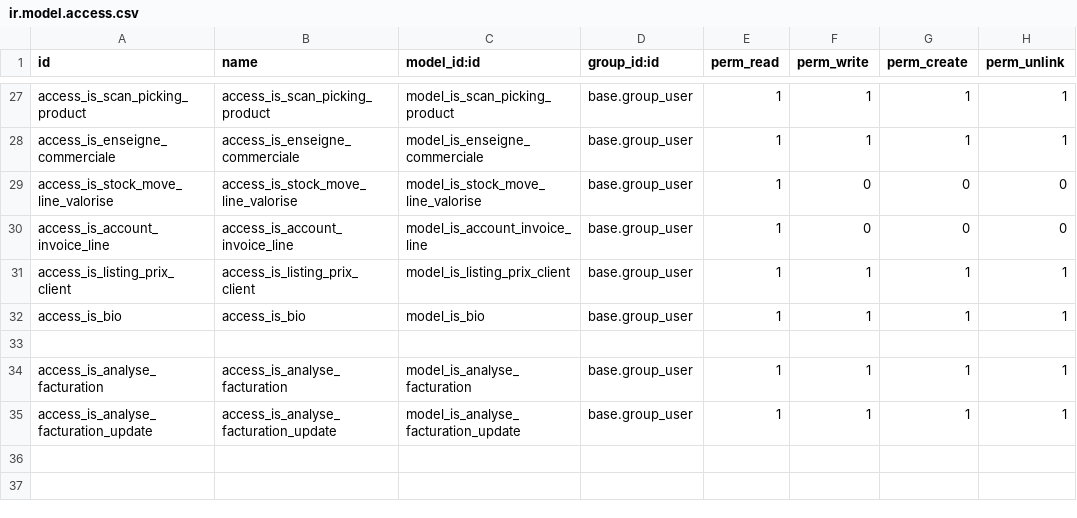
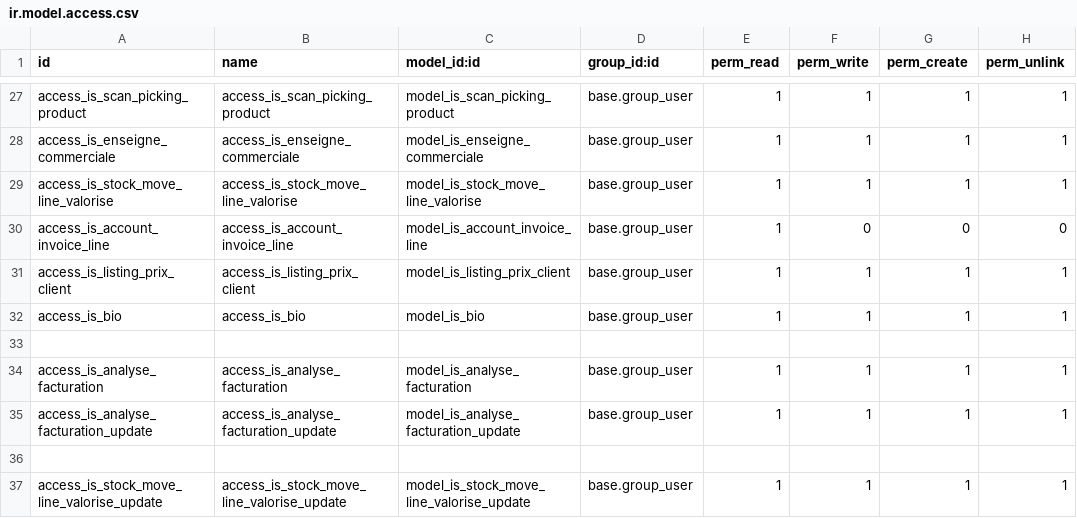
Before and after one commit to tonygalmiche/is_fromtome14, a CSV file: security/ir.model.access.csv, drawn as a sheet; only a part is shown, gaps mark what is left out.

```diff
--- a/security/ir.model.access.csv
+++ b/security/ir.model.access.csv
@@ -28,3 +28,3 @@ access_is_scan_picking_product,access_is_scan_picking_product,model_is_scan_pick
 access_is_enseigne_commerciale,access_is_enseigne_commerciale,model_is_enseigne_commerciale,base.group_user,1,1,1,1
-access_is_stock_move_line_valorise,access_is_stock_move_line_valorise,model_is_stock_move_line_valorise,base.group_user,1,0,0,0
+access_is_stock_move_line_valorise,access_is_stock_move_line_valorise,model_is_stock_move_line_valorise,base.group_user,1,1,1,1
 access_is_account_invoice_line,access_is_account_invoice_line,model_is_account_invoice_line,base.group_user,1,0,0,0
@@ -35 +35,3 @@ access_is_analyse_facturation,access_is_analyse_facturation,model_is_analyse_fac
 access_is_analyse_facturation_update,access_is_analyse_facturation_update,model_is_analyse_facturation_update,base.group_user,1,1,1,1
+
+access_is_stock_move_line_valorise_update,access_is_stock_move_line_valorise_update,model_is_stock_move_line_valorise_update,base.group_user,1,1,1,1
```
Also changed, not shown: 2 other files.
